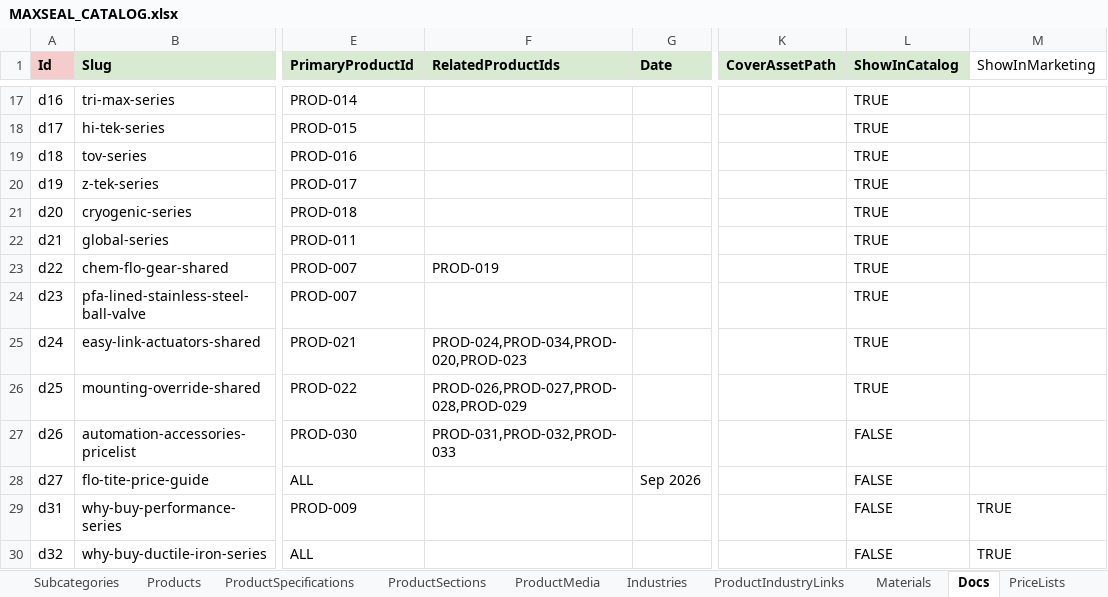
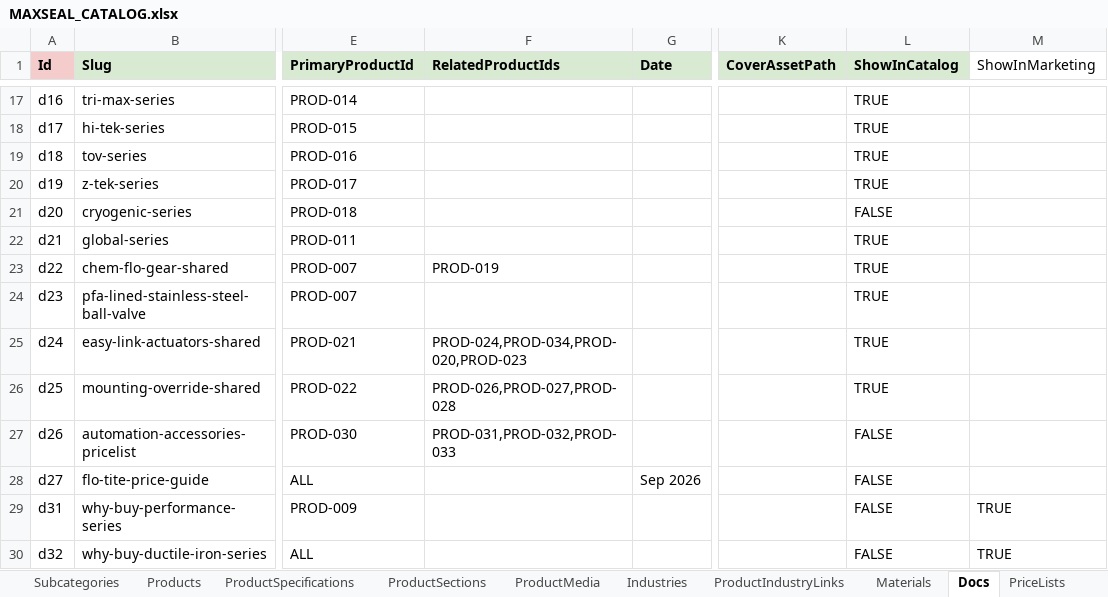
Before and after one commit to SriInnooryze/MAX-SEAL, an Excel workbook: MAX-SEAL-main/catalog/MAXSEAL_CATALOG.xlsx, sheet Docs, drawn as a sheet; only a part is shown, gaps mark what is left out; values as stored, in another font and other column widths than the file's, no borders; the diff names each change by its address in the sheet, - before the commit and + after, or states it on an @@ line.

```diff
--- a/MAX-SEAL-main/catalog/MAXSEAL_CATALOG.xlsx (sheet Docs)
+++ b/MAX-SEAL-main/catalog/MAXSEAL_CATALOG.xlsx (sheet Docs)
-L21 (ShowInCatalog): TRUE
+L21 (ShowInCatalog): FALSE
-F26 (RelatedProductIds): PROD-026,PROD-027,PROD-028,PROD-029
+F26 (RelatedProductIds): PROD-026,PROD-027,PROD-028
```
Also changed, not shown: sheet RelatedProducts, sheet Products, 6 other files.
